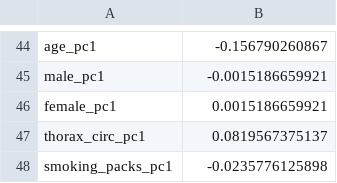
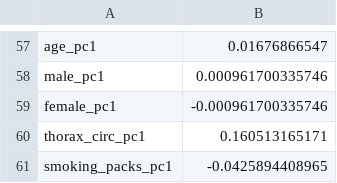
Before and after one commit to TheBottleSeller/tabla, a CSV file: analysis/results.csv, drawn as a sheet; only a part is shown, gaps mark what is left out; addresses are those after the commit; the diff covers the shown part only; the diff names each change by its address in the sheet, - before the commit and + after, or states it on an @@ line.

```diff
--- a/analysis/results.csv
+++ b/analysis/results.csv
-B57: -0.156790260867
+B57: 0.01676866547
-B58: -0.0015186659921
+B58: 0.000961700335746
-B59: 0.0015186659921
+B59: -0.000961700335746
-B60: 0.0819567375137
+B60: 0.160513165171
-B61: -0.0235776125898
+B61: -0.0425894408965
```
Also changed, not shown: 38 added rows, 25 removed rows and 15 edited cells elsewhere in this file, analysis/transformations.csv, features/audio_features.csv, 8 other files.
